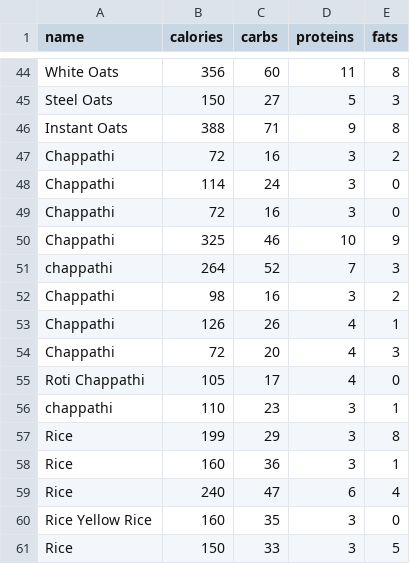
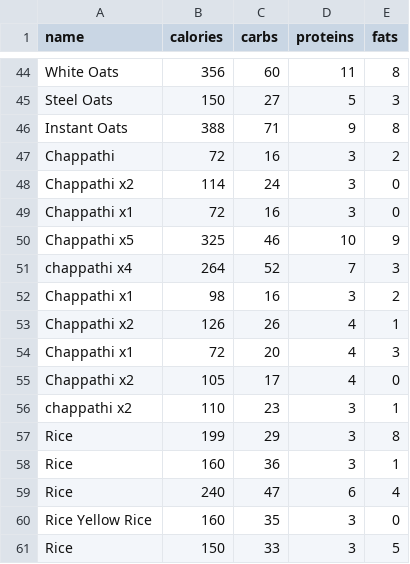
Before and after one commit to teamscriptcrew/DietMaster, a CSV file: DietMaster-Project/foodData.csv, drawn as a sheet; only a part is shown, gaps mark what is left out.

Commit message:
cleaned data again

```diff
--- a/DietMaster-Project/foodData.csv
+++ b/DietMaster-Project/foodData.csv
@@ -47,11 +47,11 @@ Instant Oats,388,71,9,8
 Chappathi,72,16,3,2
-Chappathi,114,24,3,0
-Chappathi,72,16,3,0
-Chappathi,325,46,10,9
-chappathi,264,52,7,3
-Chappathi,98,16,3,2
-Chappathi,126,26,4,1
-Chappathi,72,20,4,3
-Roti Chappathi,105,17,4,0
-chappathi ,110,23,3,1
+Chappathi x2 ,114,24,3,0
+Chappathi x1 ,72,16,3,0
+Chappathi x5 ,325,46,10,9
+chappathi x4 ,264,52,7,3
+Chappathi x1 ,98,16,3,2
+Chappathi x2 ,126,26,4,1
+Chappathi x1 ,72,20,4,3
+Chappathi x2,105,17,4,0
+chappathi x2 ,110,23,3,1
 Rice,199,29,3,8
```
